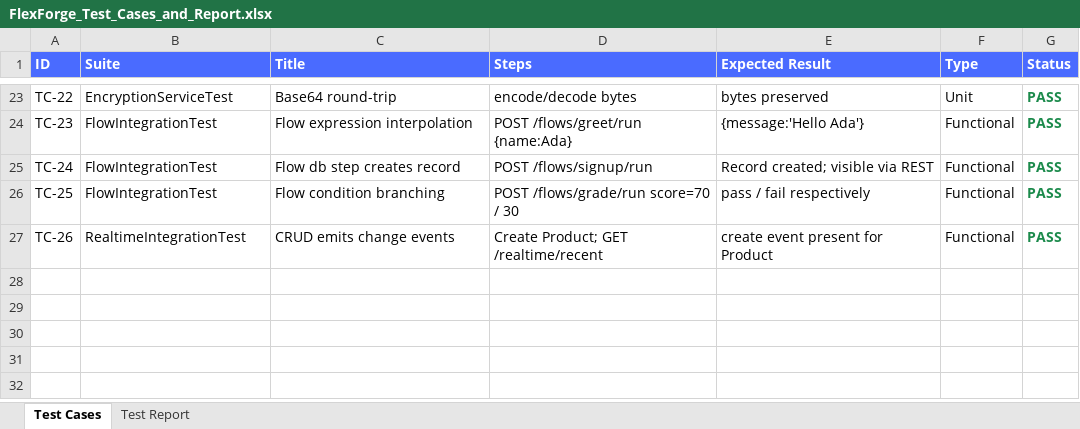
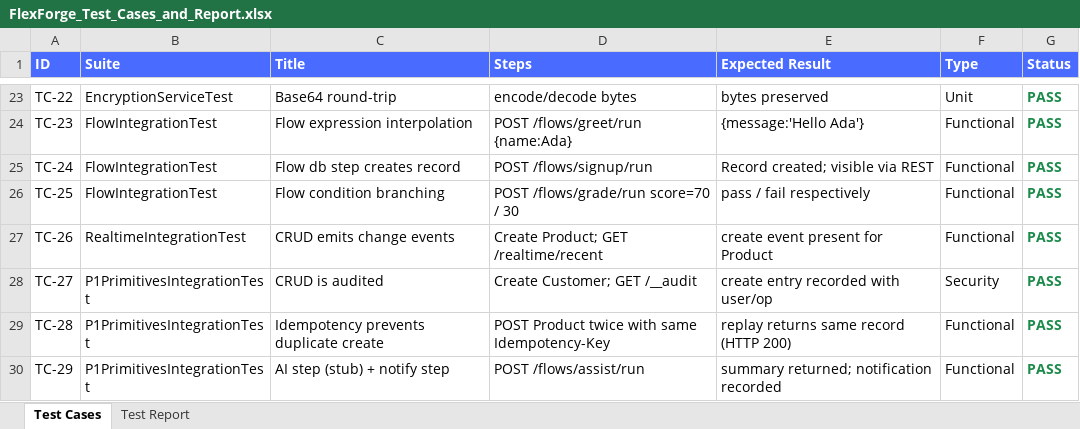
Before and after one commit to 0101vivek/0101vivek, an Excel workbook: flexforge/docs/generated/FlexForge_Test_Cases_and_Report.xlsx, sheet Test Cases, drawn as a sheet; only a part is shown, gaps mark what is left out; values as stored, in another font and other column widths than the file's, no borders; the diff names each change by its address in the sheet, - before the commit and + after, or states it on an @@ line.

```diff
--- a/flexforge/docs/generated/FlexForge_Test_Cases_and_Report.xlsx (sheet Test Cases)
+++ b/flexforge/docs/generated/FlexForge_Test_Cases_and_Report.xlsx (sheet Test Cases)
+row 28: TC-27 | P1PrimitivesIntegrationTest | CRUD is audited | Create Customer; GET /__audit | create entry recorded with user/op | Security | PASS
+row 29: TC-28 | P1PrimitivesIntegrationTest | Idempotency prevents duplicate create | POST Product twice with same Idempotency-Key | replay returns same record (HTTP 200) | Functional | PASS
+row 30: TC-29 | P1PrimitivesIntegrationTest | AI step (stub) + notify step | POST /flows/assist/run | summary returned; notification recorded | Functional | PASS
```
Also changed, not shown: sheet Test Report, 23 other files.
